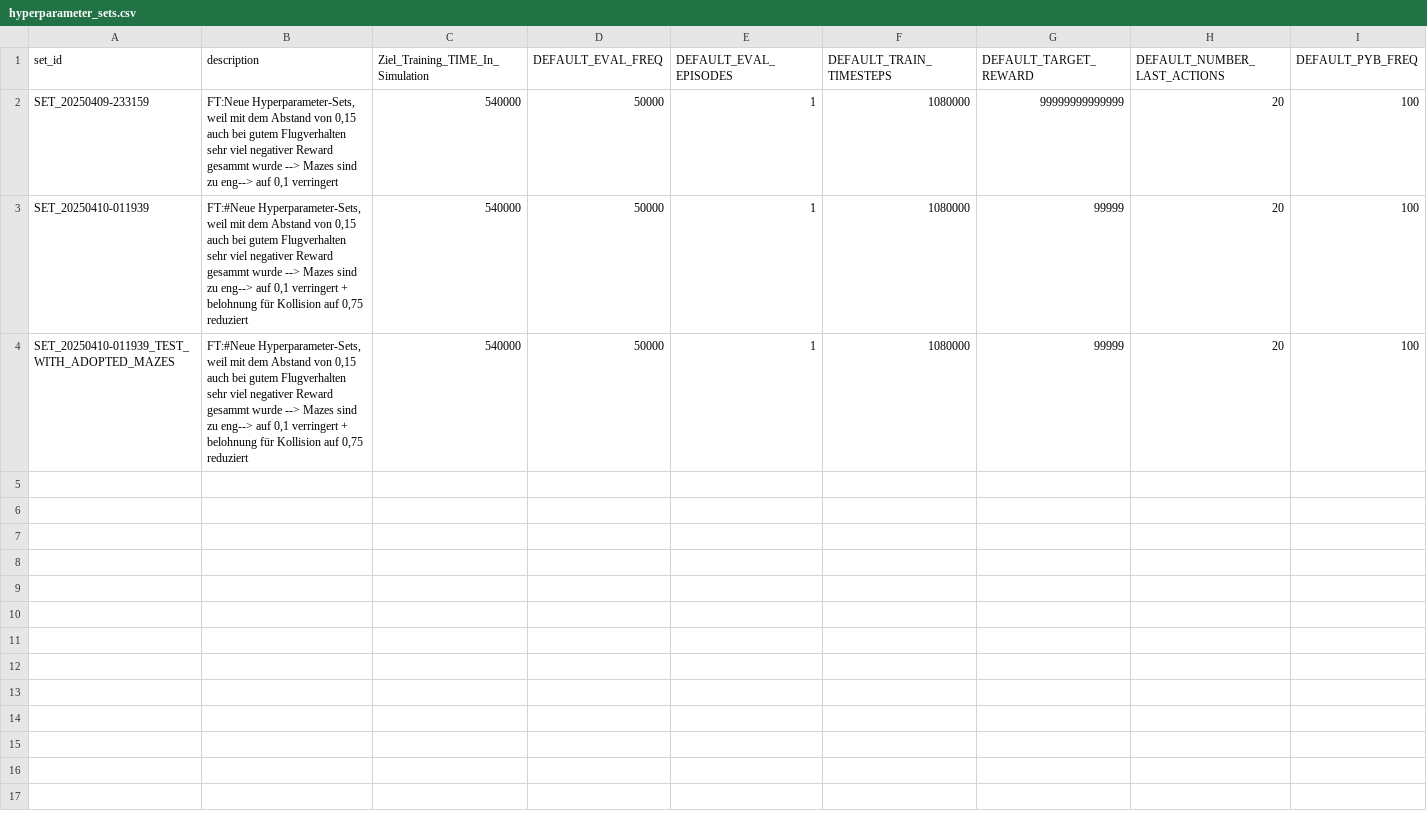
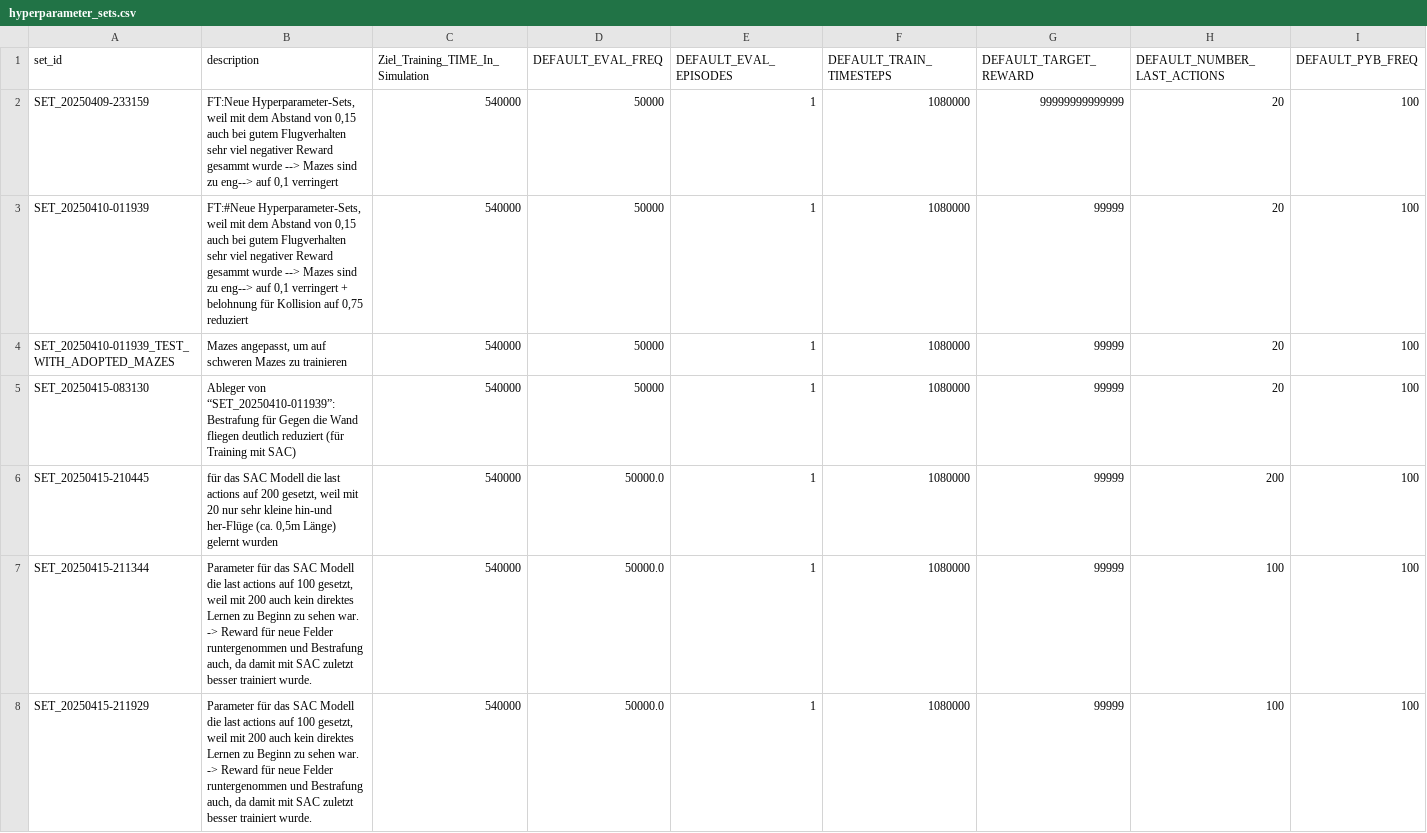
Before and after one commit to flta1011/gym-pybullet-drones, a CSV file: gym_pybullet_drones/examples/MAZE_TRAINING/hyperparameter_sets.csv, drawn as a sheet; only a part is shown; rows hold the shown columns only; the diff names each change by its address in the sheet, - before the commit and + after, or states it on an @@ line.

Commit message:
D`SAC au f schweren Mazes trainiert

```diff
--- a/gym_pybullet_drones/examples/MAZE_TRAINING/hyperparameter_sets.csv
+++ b/gym_pybullet_drones/examples/MAZE_TRAINING/hyperparameter_sets.csv
-B4 (description): FT:#Neue Hyperparameter-Sets, weil mit dem Abstand von 0,15 auch bei gutem Flugverhalten sehr viel negativer Reward gesammt wurde --> Mazes sind zu eng--> auf 0,1 verringert + belohnung für Kollision auf 0,75 reduziert
+B4 (description): Mazes angepasst, um auf schweren Mazes zu trainieren
+row 5: SET_20250415-083130 | Ableger von “SET_20250410-011939”: Bestrafung für Gegen die Wand fliegen deutlich reduziert (für Training mit SAC) | 540000 | 50000 | 1 | 1080000 | 99999 | 20 | 100
+row 6: SET_20250415-210445 | für das SAC Modell die last actions auf 200 gesetzt, weil mit 20 nur sehr kleine hin-und her-Flüge (ca. 0,5m Länge) gelernt wurden | 540000 | 50000.0 | 1 | 1080000 | 99999 | 200 | 100
+row 7: SET_20250415-211344 | Parameter für das SAC Modell die last actions auf 100 gesetzt, weil mit 200 auch kein direktes Lernen zu Beginn zu sehen war. -> Reward für neue Felder runtergenommen und Bestrafung auch, da damit mit SAC zuletzt besser trainiert wurde. | 540000 | 50000.0 | 1 | 1080000 | 99999 | 100 | 100
+row 8: SET_20250415-211929 | Parameter für das SAC Modell die last actions auf 100 gesetzt, weil mit 200 auch kein direktes Lernen zu Beginn zu sehen war. -> Reward für neue Felder runtergenommen und Bestrafung auch, da damit mit SAC zuletzt besser trainiert wurde. | 540000 | 50000.0 | 1 | 1080000 | 99999 | 100 | 100
```
Also changed, not shown: 9 other files.
